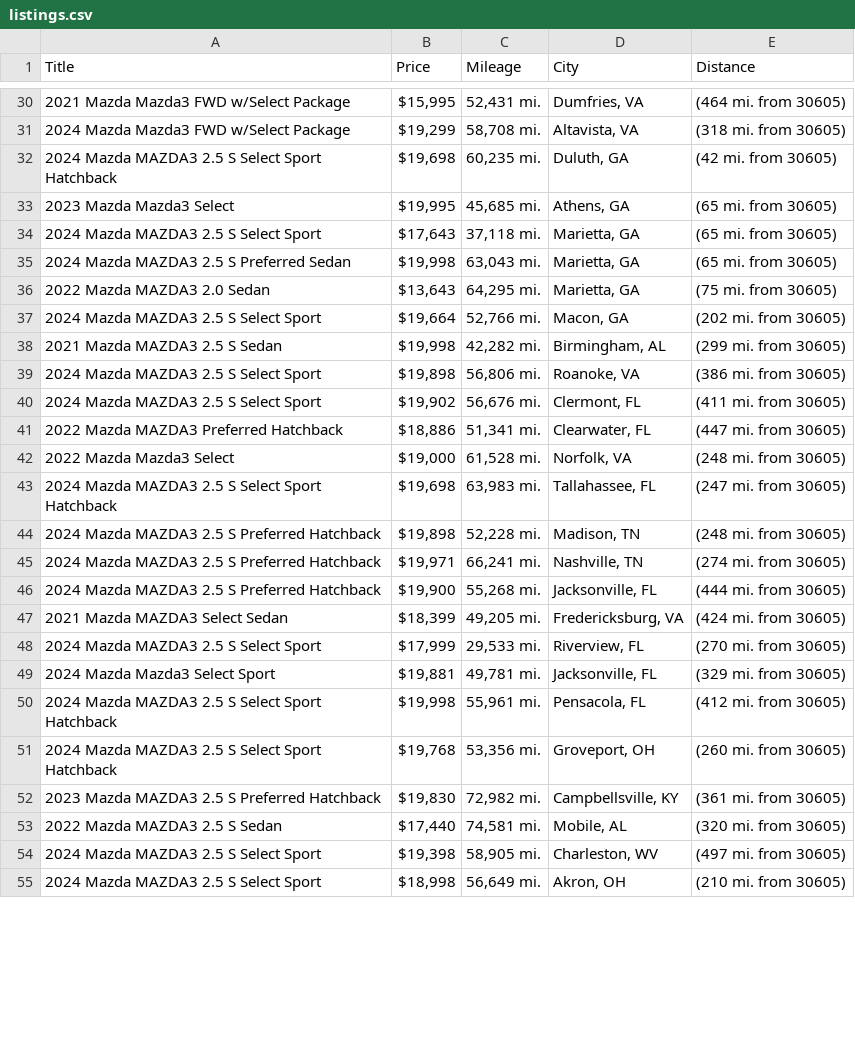
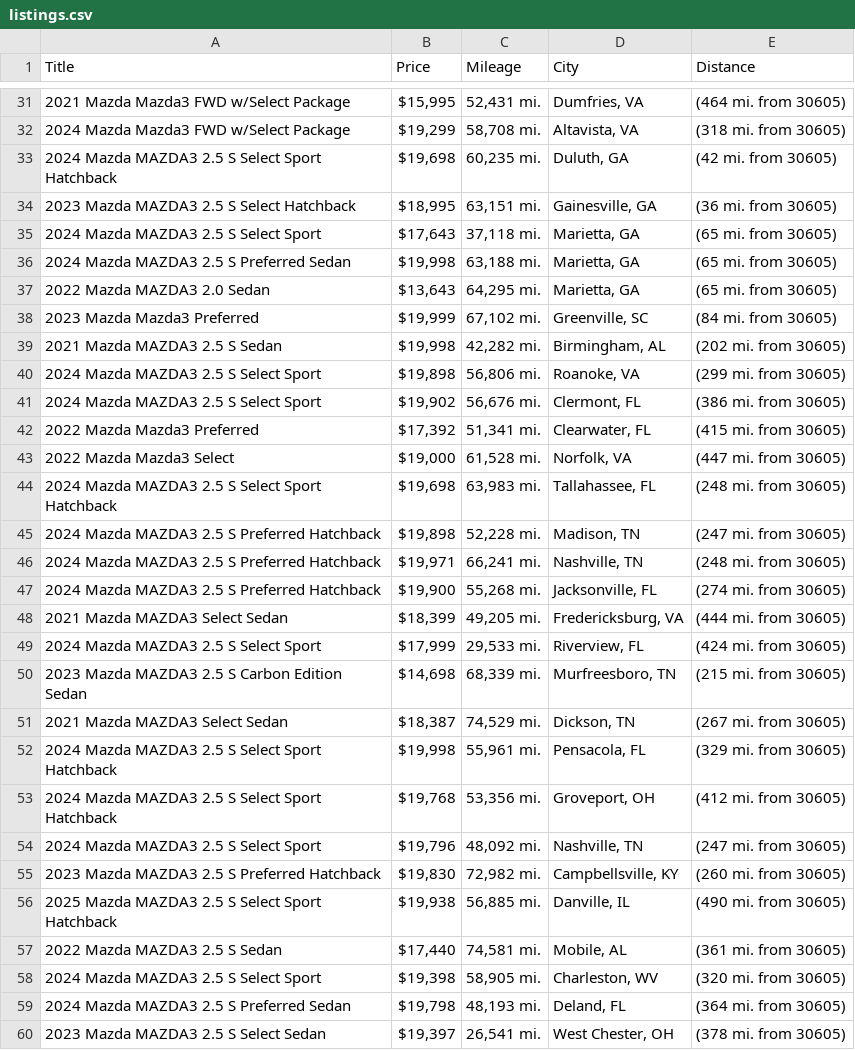
Before and after one commit to jwd0526/go-practice, a CSV file: listings.csv, drawn as a sheet; only a part is shown, gaps mark what is left out; the diff covers the shown part only.

```diff
--- a/listings.csv
+++ b/listings.csv
@@ -32,24 +33,28 @@ Title,Price,Mileage,City,Distance
 2024 Mazda MAZDA3 2.5 S Select Sport Hatchback,"$19,698","60,235 mi.","Duluth, GA",(42 mi. from 30605)
-2023 Mazda Mazda3 Select,"$19,995","45,685 mi.","Athens, GA",(65 mi. from 30605)
+2023 Mazda MAZDA3 2.5 S Select Hatchback,"$18,995","63,151 mi.","Gainesville, GA",(36 mi. from 30605)
 2024 Mazda MAZDA3 2.5 S Select Sport,"$17,643","37,118 mi.","Marietta, GA",(65 mi. from 30605)
-2024 Mazda MAZDA3 2.5 S Preferred Sedan,"$19,998","63,043 mi.","Marietta, GA",(65 mi. from 30605)
-2022 Mazda MAZDA3 2.0 Sedan,"$13,643","64,295 mi.","Marietta, GA",(75 mi. from 30605)
-2024 Mazda MAZDA3 2.5 S Select Sport,"$19,664","52,766 mi.","Macon, GA",(202 mi. from 30605)
-2021 Mazda MAZDA3 2.5 S Sedan,"$19,998","42,282 mi.","Birmingham, AL",(299 mi. from 30605)
-2024 Mazda MAZDA3 2.5 S Select Sport,"$19,898","56,806 mi.","Roanoke, VA",(386 mi. from 30605)
-2024 Mazda MAZDA3 2.5 S Select Sport,"$19,902","56,676 mi.","Clermont, FL",(411 mi. from 30605)
-2022 Mazda MAZDA3 Preferred Hatchback,"$18,886","51,341 mi.","Clearwater, FL",(447 mi. from 30605)
-2022 Mazda Mazda3 Select,"$19,000","61,528 mi.","Norfolk, VA",(248 mi. from 30605)
-2024 Mazda MAZDA3 2.5 S Select Sport Hatchback,"$19,698","63,983 mi.","Tallahassee, FL",(247 mi. from 30605)
-2024 Mazda MAZDA3 2.5 S Preferred Hatchback,"$19,898","52,228 mi.","Madison, TN",(248 mi. from 30605)
-2024 Mazda MAZDA3 2.5 S Preferred Hatchback,"$19,971","66,241 mi.","Nashville, TN",(274 mi. from 30605)
-2024 Mazda MAZDA3 2.5 S Preferred Hatchback,"$19,900","55,268 mi.","Jacksonville, FL",(444 mi. from 30605)
-2021 Mazda MAZDA3 Select Sedan,"$18,399","49,205 mi.","Fredericksburg, VA",(424 mi. from 30605)
-2024 Mazda MAZDA3 2.5 S Select Sport,"$17,999","29,533 mi.","Riverview, FL",(270 mi. from 30605)
-2024 Mazda Mazda3 Select Sport,"$19,881","49,781 mi.","Jacksonville, FL",(329 mi. from 30605)
-2024 Mazda MAZDA3 2.5 S Select Sport Hatchback,"$19,998","55,961 mi.","Pensacola, FL",(412 mi. from 30605)
-2024 Mazda MAZDA3 2.5 S Select Sport Hatchback,"$19,768","53,356 mi.","Groveport, OH",(260 mi. from 30605)
-2023 Mazda MAZDA3 2.5 S Preferred Hatchback,"$19,830","72,982 mi.","Campbellsville, KY",(361 mi. from 30605)
-2022 Mazda MAZDA3 2.5 S Sedan,"$17,440","74,581 mi.","Mobile, AL",(320 mi. from 30605)
-2024 Mazda MAZDA3 2.5 S Select Sport,"$19,398","58,905 mi.","Charleston, WV",(497 mi. from 30605)
-2024 Mazda MAZDA3 2.5 S Select Sport,"$18,998","56,649 mi.","Akron, OH",(210 mi. from 30605)
+2024 Mazda MAZDA3 2.5 S Preferred Sedan,"$19,998","63,188 mi.","Marietta, GA",(65 mi. from 30605)
+2022 Mazda MAZDA3 2.0 Sedan,"$13,643","64,295 mi.","Marietta, GA",(65 mi. from 30605)
+2023 Mazda Mazda3 Preferred,"$19,999","67,102 mi.","Greenville, SC",(84 mi. from 30605)
+2021 Mazda MAZDA3 2.5 S Sedan,"$19,998","42,282 mi.","Birmingham, AL",(202 mi. from 30605)
+2024 Mazda MAZDA3 2.5 S Select Sport,"$19,898","56,806 mi.","Roanoke, VA",(299 mi. from 30605)
+2024 Mazda MAZDA3 2.5 S Select Sport,"$19,902","56,676 mi.","Clermont, FL",(386 mi. from 30605)
+2022 Mazda Mazda3 Preferred,"$17,392","51,341 mi.","Clearwater, FL",(415 mi. from 30605)
+2022 Mazda Mazda3 Select,"$19,000","61,528 mi.","Norfolk, VA",(447 mi. from 30605)
+2024 Mazda MAZDA3 2.5 S Select Sport Hatchback,"$19,698","63,983 mi.","Tallahassee, FL",(248 mi. from 30605)
+2024 Mazda MAZDA3 2.5 S Preferred Hatchback,"$19,898","52,228 mi.","Madison, TN",(247 mi. from 30605)
+2024 Mazda MAZDA3 2.5 S Preferred Hatchback,"$19,971","66,241 mi.","Nashville, TN",(248 mi. from 30605)
+2024 Mazda MAZDA3 2.5 S Preferred Hatchback,"$19,900","55,268 mi.","Jacksonville, FL",(274 mi. from 30605)
+2021 Mazda MAZDA3 Select Sedan,"$18,399","49,205 mi.","Fredericksburg, VA",(444 mi. from 30605)
+2024 Mazda MAZDA3 2.5 S Select Sport,"$17,999","29,533 mi.","Riverview, FL",(424 mi. from 30605)
+2023 Mazda MAZDA3 2.5 S Carbon Edition Sedan,"$14,698","68,339 mi.","Murfreesboro, TN",(215 mi. from 30605)
+2021 Mazda MAZDA3 Select Sedan,"$18,387","74,529 mi.","Dickson, TN",(267 mi. from 30605)
+2024 Mazda MAZDA3 2.5 S Select Sport Hatchback,"$19,998","55,961 mi.","Pensacola, FL",(329 mi. from 30605)
+2024 Mazda MAZDA3 2.5 S Select Sport Hatchback,"$19,768","53,356 mi.","Groveport, OH",(412 mi. from 30605)
+2024 Mazda MAZDA3 2.5 S Select Sport,"$19,796","48,092 mi.","Nashville, TN",(247 mi. from 30605)
+2023 Mazda MAZDA3 2.5 S Preferred Hatchback,"$19,830","72,982 mi.","Campbellsville, KY",(260 mi. from 30605)
+2025 Mazda MAZDA3 2.5 S Select Sport Hatchback,"$19,938","56,885 mi.","Danville, IL",(490 mi. from 30605)
+2022 Mazda MAZDA3 2.5 S Sedan,"$17,440","74,581 mi.","Mobile, AL",(361 mi. from 30605)
+2024 Mazda MAZDA3 2.5 S Select Sport,"$19,398","58,905 mi.","Charleston, WV",(320 mi. from 30605)
+2024 Mazda MAZDA3 2.5 S Preferred Sedan,"$19,798","48,193 mi.","Deland, FL",(364 mi. from 30605)
+2023 Mazda MAZDA3 2.5 S Select Sedan,"$19,397","26,541 mi.","West Chester, OH",(378 mi. from 30605)
```
Also changed, not shown: 7 added rows, 6 removed rows and 12 edited cells elsewhere in this file, 1 other file.
